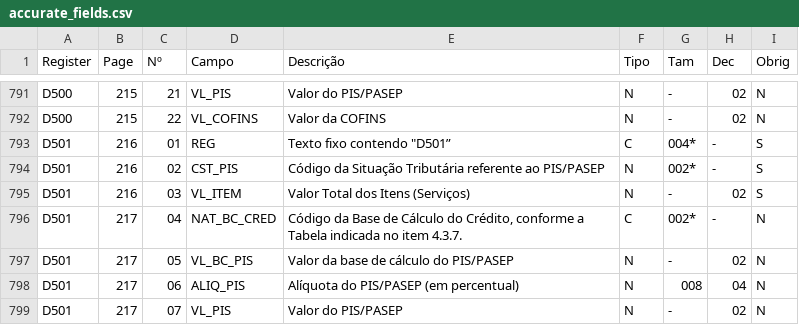
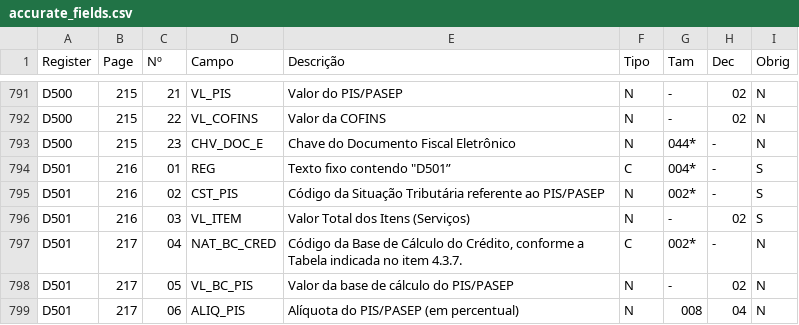
Before and after one commit to DaviAMSilva/escriturador-sped, a CSV file: data/efd_pis_cofins/accurate_fields.csv, drawn as a sheet; only a part is shown, gaps mark what is left out; the shorter side is filled out with more unchanged rows; the diff names each change by its address in the sheet, - before the commit and + after, or states it on an @@ line.

Commit message:
Corrigido módulo efd_icms_ipi-3.2.1-1 **Correções:** - Corrigidos registros e campos para estar em conformidade com a Nota Técnica 009/2024   - Disponível em http://sped.rfb.gov.br/item/show/7595   - Essas correções não foram adicionados ao arquivo patch ou ao arquivo manual.md pois espera-se que a próxima versão do manual já tenha elas incluídas - Adicionado campo 23 do registro D500 - Corrigido obrigatoriedade do registro 0145 e dos registros do bloco P - Corrigido descrições dos registros D500, D600 e de seus filhos - Corrigido linha do registro F205 que não continha nome do bloco (correção independente da nota técnica)

```diff
--- a/data/efd_pis_cofins/accurate_fields.csv
+++ b/data/efd_pis_cofins/accurate_fields.csv
+row 793: D500 | 215 | 23 | CHV_DOC_E | Chave do Documento Fiscal Eletrônico | N | 044* | - | N
```
Also changed, not shown: 2 other files.
